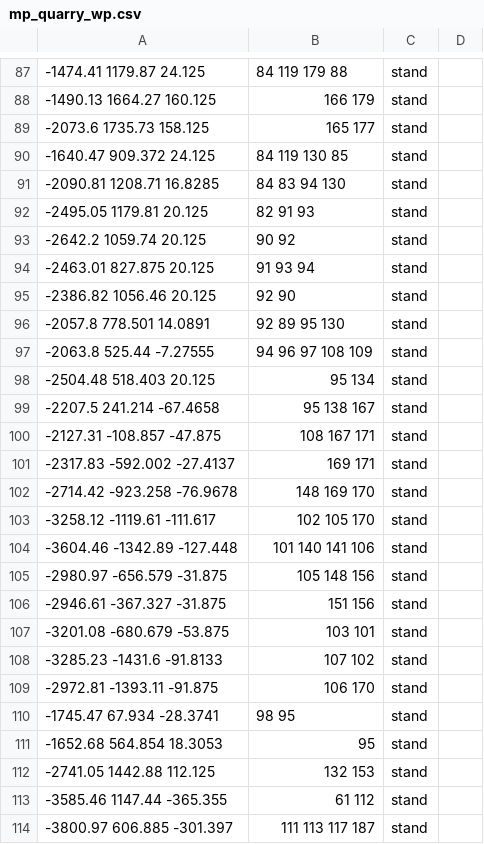
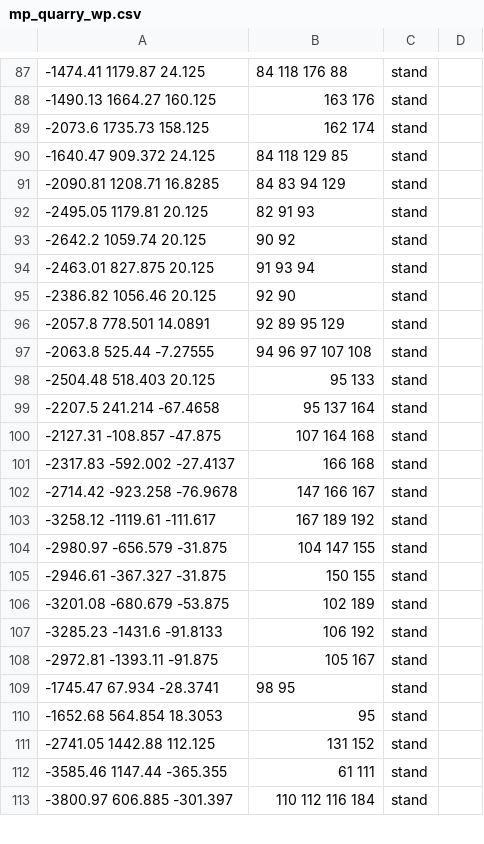
Before and after one commit to ineedbots/iw4x_waypoints, a CSV file: mp_quarry_wp.csv, drawn as a sheet; only a part is shown, gaps mark what is left out; the diff covers the shown part only.

```diff
--- a/mp_quarry_wp.csv
+++ b/mp_quarry_wp.csv
@@ -87,6 +87,6 @@
--1474.41 1179.87 24.125,84 119 179 88,stand,,,
--1490.13 1664.27 160.125,166 179,stand,,,
--2073.6 1735.73 158.125,165 177,stand,,,
--1640.47 909.372 24.125,84 119 130 85,stand,,,
--2090.81 1208.71 16.8285,84 83 94 130,stand,,,
+-1474.41 1179.87 24.125,84 118 176 88,stand,,,
+-1490.13 1664.27 160.125,163 176,stand,,,
+-2073.6 1735.73 158.125,162 174,stand,,,
+-1640.47 909.372 24.125,84 118 129 85,stand,,,
+-2090.81 1208.71 16.8285,84 83 94 129,stand,,,
 -2495.05 1179.81 20.125,82 91 93,stand,,,
@@ -95,20 +95,19 @@
 -2386.82 1056.46 20.125,92 90,stand,,,
--2057.8 778.501 14.0891,92 89 95 130,stand,,,
--2063.8 525.44 -7.27555,94 96 97 108 109,stand,,,
--2504.48 518.403 20.125,95 134,stand,,,
--2207.5 241.214 -67.4658,95 138 167,stand,,,
--2127.31 -108.857 -47.875,108 167 171,stand,,,
--2317.83 -592.002 -27.4137,169 171,stand,,,
--2714.42 -923.258 -76.9678,148 169 170,stand,,,
--3258.12 -1119.61 -111.617,102 105 170,stand,,,
--3604.46 -1342.89 -127.448,101 140 141 106,stand,,,
--2980.97 -656.579 -31.875,105 148 156,stand,,,
--2946.61 -367.327 -31.875,151 156,stand,,,
--3201.08 -680.679 -53.875,103 101,stand,,,
--3285.23 -1431.6 -91.8133,107 102,stand,,,
--2972.81 -1393.11 -91.875,106 170,stand,,,
+-2057.8 778.501 14.0891,92 89 95 129,stand,,,
+-2063.8 525.44 -7.27555,94 96 97 107 108,stand,,,
+-2504.48 518.403 20.125,95 133,stand,,,
+-2207.5 241.214 -67.4658,95 137 164,stand,,,
+-2127.31 -108.857 -47.875,107 164 168,stand,,,
+-2317.83 -592.002 -27.4137,166 168,stand,,,
+-2714.42 -923.258 -76.9678,147 166 167,stand,,,
+-3258.12 -1119.61 -111.617,167 189 192,stand,,,
+-2980.97 -656.579 -31.875,104 147 155,stand,,,
+-2946.61 -367.327 -31.875,150 155,stand,,,
+-3201.08 -680.679 -53.875,102 189,stand,,,
+-3285.23 -1431.6 -91.8133,106 192,stand,,,
+-2972.81 -1393.11 -91.875,105 167,stand,,,
 -1745.47 67.934 -28.3741,98 95,stand,,,
 -1652.68 564.854 18.3053,95,stand,,,
--2741.05 1442.88 112.125,132 153,stand,,,
--3585.46 1147.44 -365.355,61 112,stand,,,
--3800.97 606.885 -301.397,111 113 117 187,stand,,,
+-2741.05 1442.88 112.125,131 152,stand,,,
+-3585.46 1147.44 -365.355,61 111,stand,,,
+-3800.97 606.885 -301.397,110 112 116 184,stand,,,
```
Also changed, not shown: 8 added rows, 2 removed rows and 97 edited cells elsewhere in this file.
